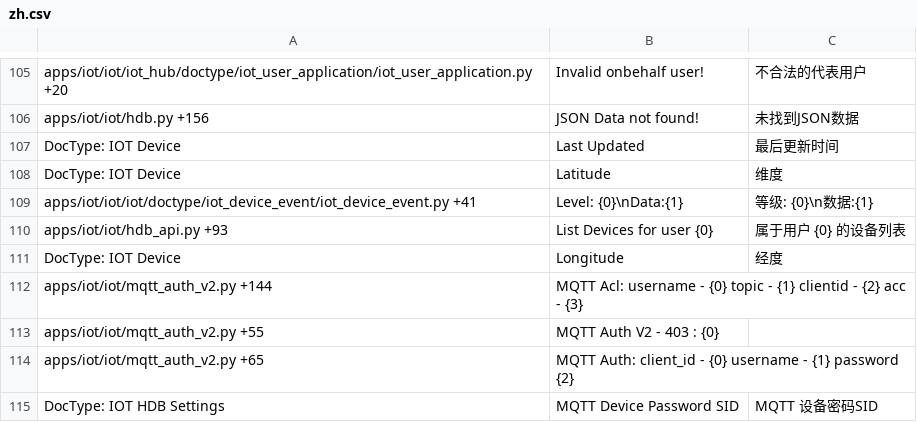
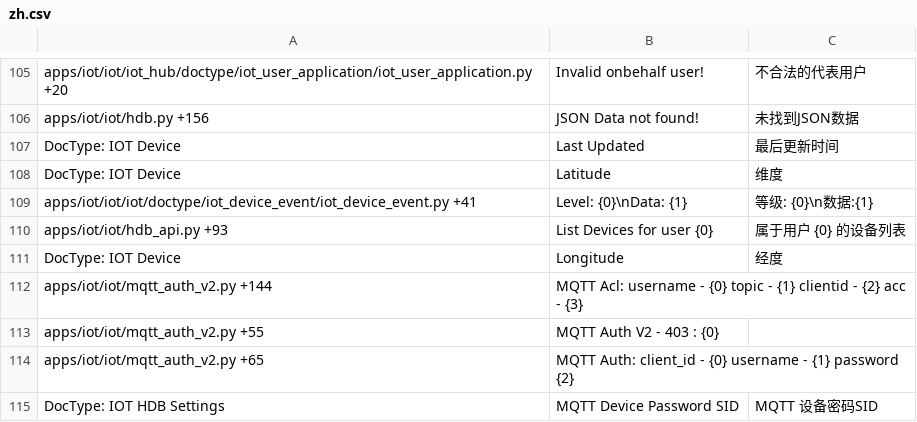
Before and after one commit to srdgame/frappe_iot, a CSV file: iot/translations/zh.csv, drawn as a sheet; only a part is shown, gaps mark what is left out.

```diff
--- a/iot/translations/zh.csv
+++ b/iot/translations/zh.csv
@@ -108,3 +108,3 @@ DocType: IOT Device,Last Updated,最后更新时间
 DocType: IOT Device,Latitude,维度
-apps/iot/iot/iot/doctype/iot_device_event/iot_device_event.py +41,Level: {0}\nData:{1},等级: {0}\n数据:{1}
+apps/iot/iot/iot/doctype/iot_device_event/iot_device_event.py +41,Level: {0}\nData: {1},等级: {0}\n数据:{1}
 apps/iot/iot/hdb_api.py +93,List Devices for user {0},属于用户 {0} 的设备列表
```
Also changed, not shown: 1 other file.
